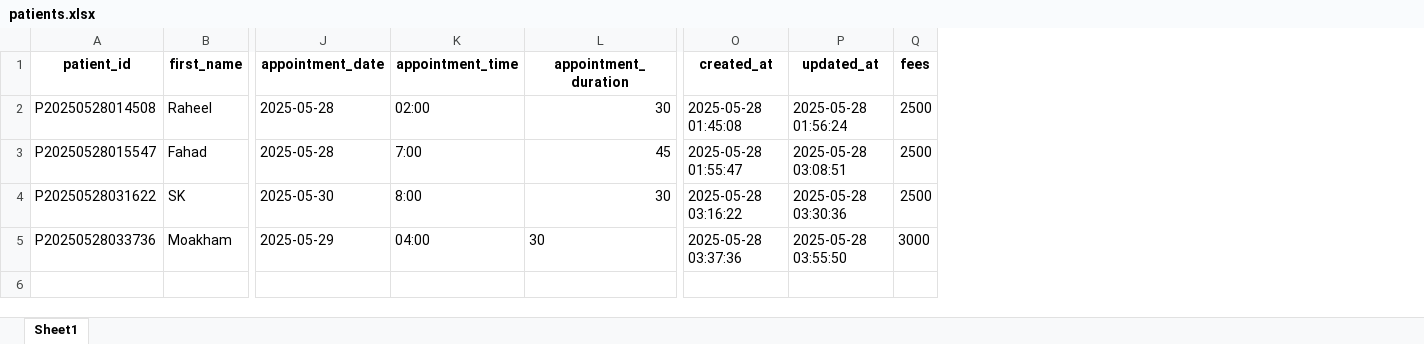
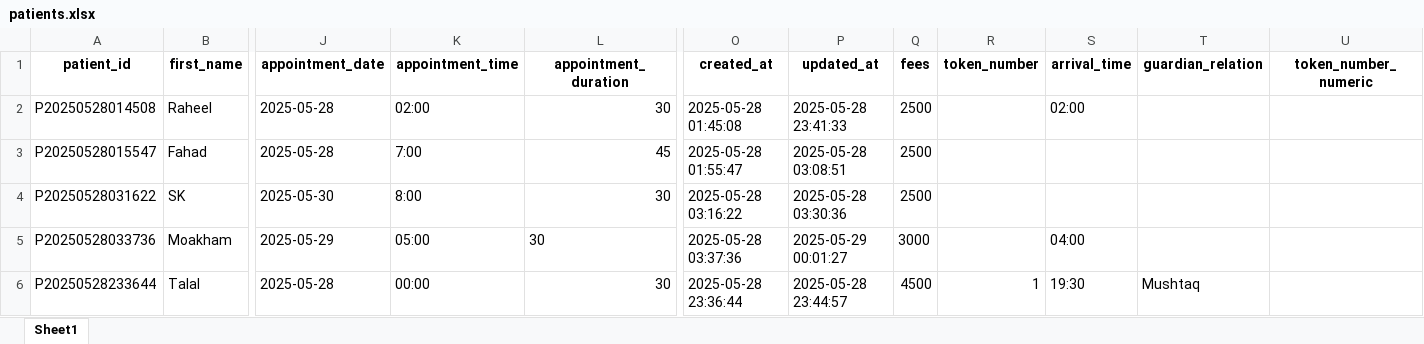
Before and after one commit to talal-ai/receptionist-clinic-software, an Excel workbook: data/patients.xlsx, sheet Sheet1, drawn as a sheet; only a part is shown, gaps mark what is left out; values as stored, in another font and other column widths than the file's, no borders; rows hold the shown columns only; the diff names each change by its address in the sheet, - before the commit and + after, or states it on an @@ line.

```diff
--- a/data/patients.xlsx (sheet Sheet1)
+++ b/data/patients.xlsx (sheet Sheet1)
+column R (token_number), empty
+column S (arrival_time), rows 2-5: 02:00 |  |  | 04:00
+column T (guardian_relation), empty
+column U (token_number_numeric), empty
-P2 (updated_at): 2025-05-28 01:56:24
+P2 (updated_at): 2025-05-28 23:41:33
-K5 (appointment_time): 04:00
+K5 (appointment_time): 05:00
-P5 (updated_at): 2025-05-28 03:55:50
+P5 (updated_at): 2025-05-29 00:01:27
+row 6: P20250528233644 | Talal | 2025-05-28 | 00:00 | 30 | 2025-05-28 23:36:44 | 2025-05-28 23:44:57 | 4500 | 1 | 19:30 | Mushtaq
```
Also changed, not shown: 24 other files.
